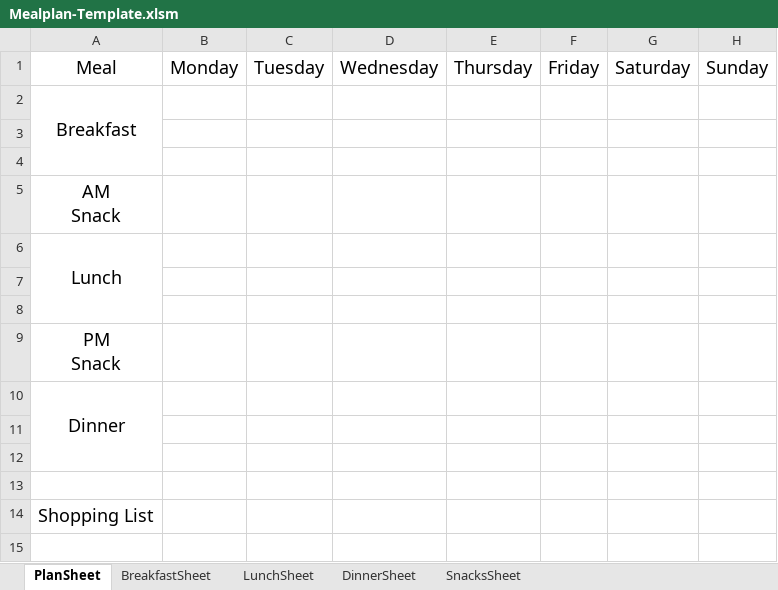
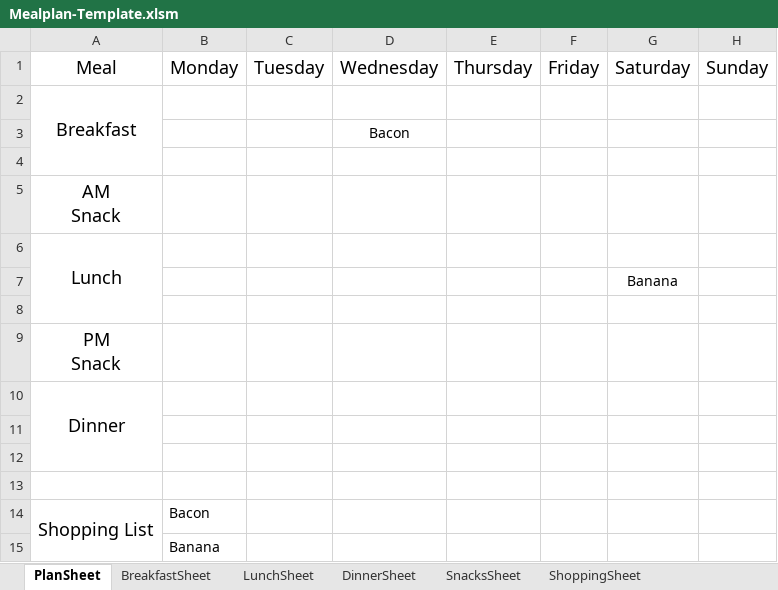
Before and after one commit to RaymondWise/Excel-Weekly-Meal-Plan-Shopping-List-Generator, an Excel workbook: Mealplan-Template.xlsm, sheet PlanSheet, drawn as a sheet; values as stored, in another font and other column widths than the file's, no borders; charts and pictures not drawn; the diff names each change by its address in the sheet, - before the commit and + after, or states it on an @@ line.

```diff
--- a/Mealplan-Template.xlsm (sheet PlanSheet)
+++ b/Mealplan-Template.xlsm (sheet PlanSheet)
@@ sheet tab unhidden: ShoppingSheet @@
-D3: (empty)
+D3: Bacon
-G7: (empty)
+G7: Banana
+A14:A15 merged
-B14: (empty)
+B14: Bacon
+row 15:  | Banana
```
Also changed, not shown: sheet DinnerSheet, sheet LunchSheet, sheet BreakfastSheet, sheet SnacksSheet, charts or pictures.
